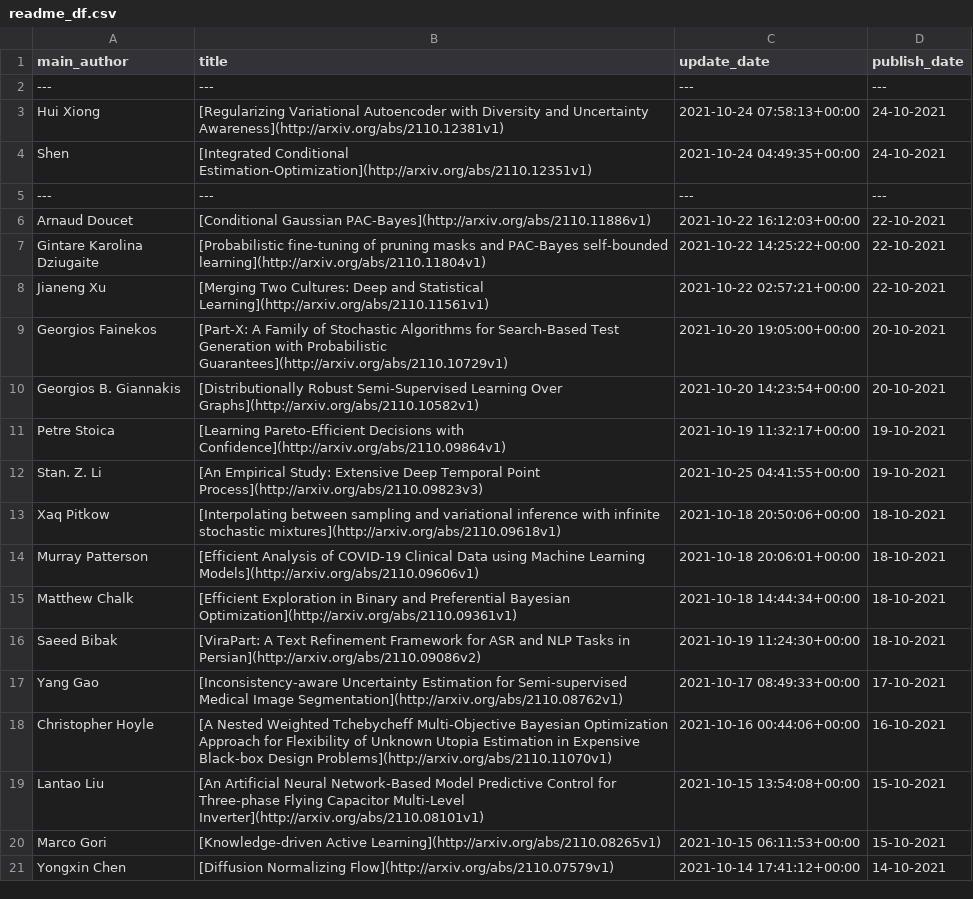
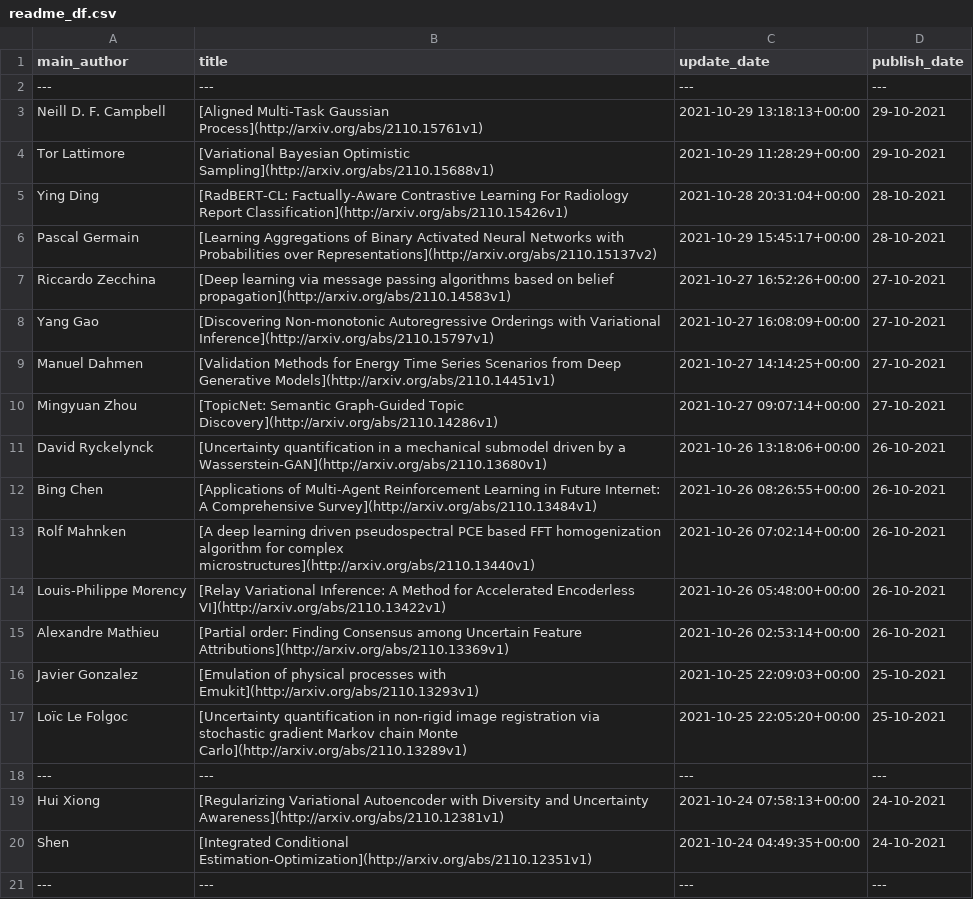
Before and after one commit to egstatsml/arxivsearch, a CSV file: mcmc/readme_df.csv, drawn as a sheet; only a part is shown; the shorter side is filled out with more unchanged rows; the diff names each change by its address in the sheet, - before the commit and + after, or states it on an @@ line.

```diff
--- a/mcmc/readme_df.csv
+++ b/mcmc/readme_df.csv
+row 3: Neill D. F. Campbell | [Aligned Multi-Task Gaussian Process](http://arxiv.org/abs/2110.15761v1) | 2021-10-29 13:18:13+00:00 | 29-10-2021
+row 4: Tor Lattimore | [Variational Bayesian Optimistic Sampling](http://arxiv.org/abs/2110.15688v1) | 2021-10-29 11:28:29+00:00 | 29-10-2021
+row 5: Ying Ding | [RadBERT-CL: Factually-Aware Contrastive Learning For Radiology Report Classification](http://arxiv.org/abs/2110.15426v1) | 2021-10-28 20:31:04+00:00 | 28-10-2021
+row 6: Pascal Germain | [Learning Aggregations of Binary Activated Neural Networks with Probabilities over Representations](http://arxiv.org/abs/2110.15137v2) | 2021-10-29 15:45:17+00:00 | 28-10-2021
+row 7: Riccardo Zecchina | [Deep learning via message passing algorithms based on belief propagation](http://arxiv.org/abs/2110.14583v1) | 2021-10-27 16:52:26+00:00 | 27-10-2021
+row 8: Yang Gao | [Discovering Non-monotonic Autoregressive Orderings with Variational Inference](http://arxiv.org/abs/2110.15797v1) | 2021-10-27 16:08:09+00:00 | 27-10-2021
+row 9: Manuel Dahmen | [Validation Methods for Energy Time Series Scenarios from Deep Generative Models](http://arxiv.org/abs/2110.14451v1) | 2021-10-27 14:14:25+00:00 | 27-10-2021
+row 10: Mingyuan Zhou | [TopicNet: Semantic Graph-Guided Topic Discovery](http://arxiv.org/abs/2110.14286v1) | 2021-10-27 09:07:14+00:00 | 27-10-2021
+row 11: David Ryckelynck | [Uncertainty quantification in a mechanical submodel driven by a Wasserstein-GAN](http://arxiv.org/abs/2110.13680v1) | 2021-10-26 13:18:06+00:00 | 26-10-2021
+row 12: Bing Chen | [Applications of Multi-Agent Reinforcement Learning in Future Internet: A Comprehensive Survey](http://arxiv.org/abs/2110.13484v1) | 2021-10-26 08:26:55+00:00 | 26-10-2021
+row 13: Rolf Mahnken | [A deep learning driven pseudospectral PCE based FFT homogenization algorithm for complex microstructures](http://arxiv.org/abs/2110.13440v1) | 2021-10-26 07:02:14+00:00 | 26-10-2021
+row 14: Louis-Philippe Morency | [Relay Variational Inference: A Method for Accelerated Encoderless VI](http://arxiv.org/abs/2110.13422v1) | 2021-10-26 05:48:00+00:00 | 26-10-2021
+row 15: Alexandre Mathieu | [Partial order: Finding Consensus among Uncertain Feature Attributions](http://arxiv.org/abs/2110.13369v1) | 2021-10-26 02:53:14+00:00 | 26-10-2021
+row 16: Javier Gonzalez | [Emulation of physical processes with Emukit](http://arxiv.org/abs/2110.13293v1) | 2021-10-25 22:09:03+00:00 | 25-10-2021
+row 17: Loïc Le Folgoc | [Uncertainty quantification in non-rigid image registration via stochastic gradient Markov chain Monte Carlo](http://arxiv.org/abs/2110.13289v1) | 2021-10-25 22:05:20+00:00 | 25-10-2021
+row 18: --- | --- | --- | ---
```
Also changed, not shown: mcmc/new_df.csv, 5 other files.
